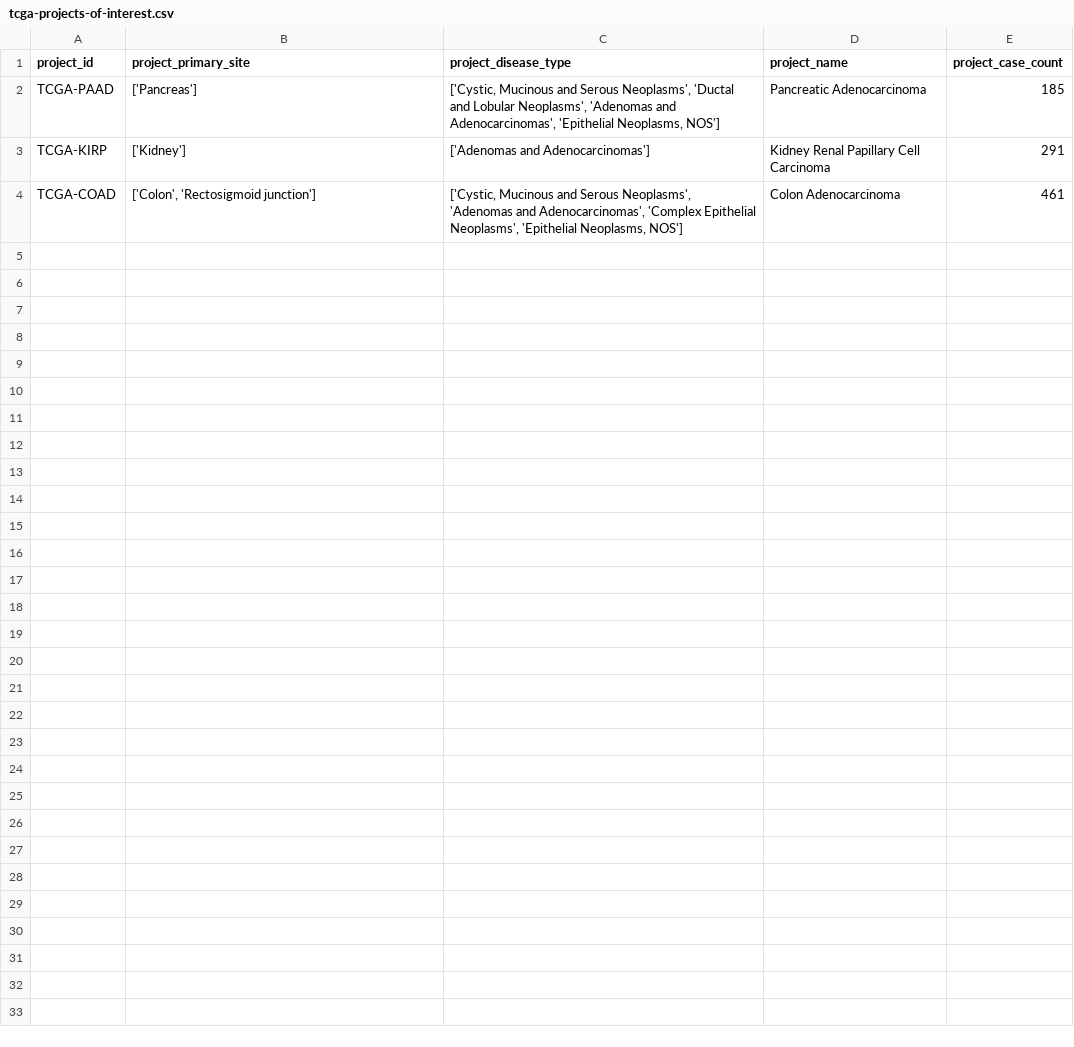
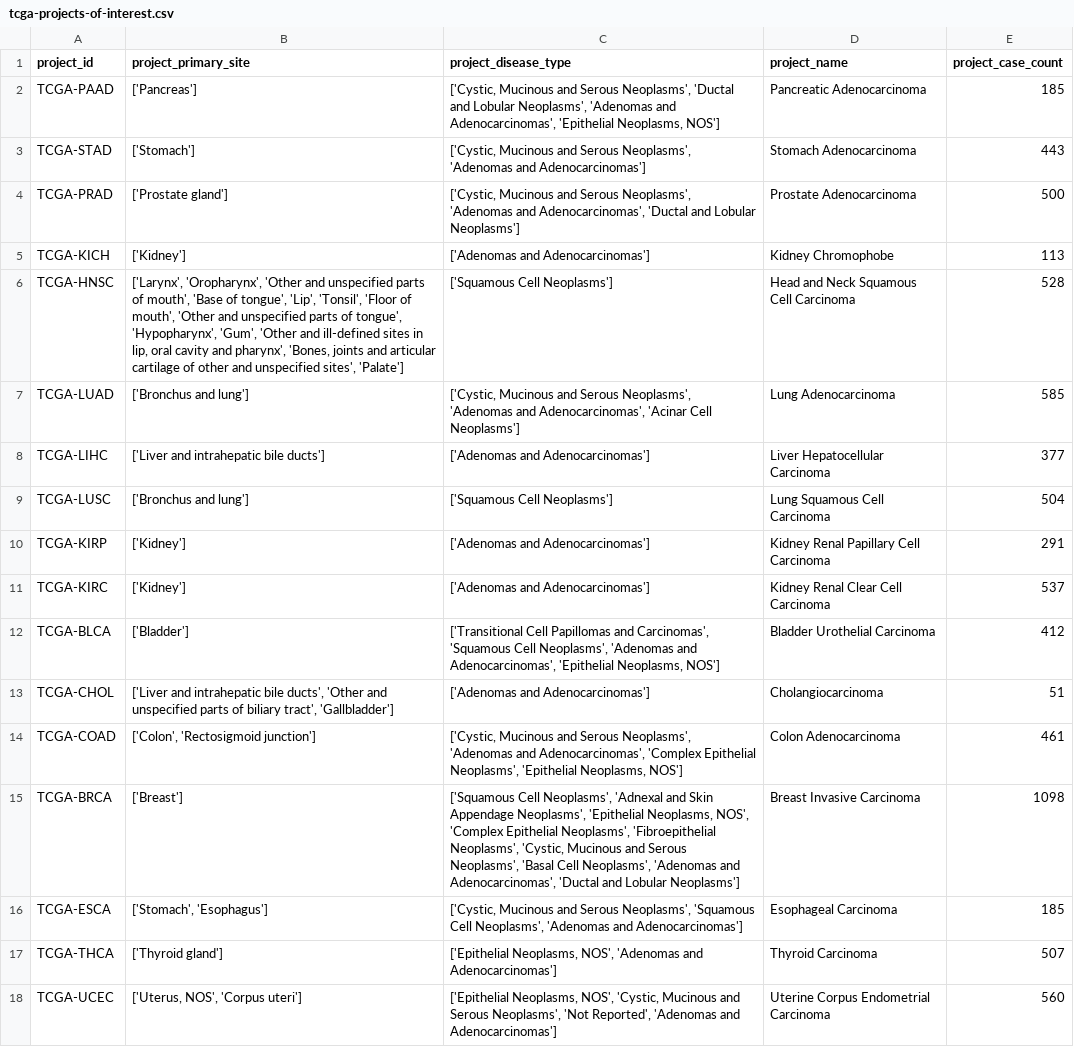
Before and after one commit to MylenaRoberta/pan-cancer-analysis, a CSV file: data/interim/prototyping/tcga-projects-of-interest.csv, drawn as a sheet; the diff names each change by its address in the sheet, - before the commit and + after, or states it on an @@ line.

Commit message:
feat (prototyping): adiciona requisições sobre os 17 projetos de interesse

```diff
--- a/data/interim/prototyping/tcga-projects-of-interest.csv
+++ b/data/interim/prototyping/tcga-projects-of-interest.csv
+row 3: TCGA-STAD | ['Stomach'] | ['Cystic, Mucinous and Serous Neoplasms', 'Adenomas and Adenocarcinomas'] | Stomach Adenocarcinoma | 443
+row 4: TCGA-PRAD | ['Prostate gland'] | ['Cystic, Mucinous and Serous Neoplasms', 'Adenomas and Adenocarcinomas', 'Ductal and Lobular Neoplasms'] | Prostate Adenocarcinoma | 500
+row 5: TCGA-KICH | ['Kidney'] | ['Adenomas and Adenocarcinomas'] | Kidney Chromophobe | 113
+row 6: TCGA-HNSC | ['Larynx', 'Oropharynx', 'Other and unspecified parts of mouth', 'Base of tongue', 'Lip', 'Tonsil', 'Floor of mouth', 'Other and unspecified parts of tongue', 'Hypopharynx', 'Gum', 'Other and ill-defined sites in lip, oral cavity and pharynx', 'Bones, joints and articular cartilage of other and unspecified sites', 'Palate'] | ['Squamous Cell Neoplasms'] | Head and Neck Squamous Cell Carcinoma | 528
+row 7: TCGA-LUAD | ['Bronchus and lung'] | ['Cystic, Mucinous and Serous Neoplasms', 'Adenomas and Adenocarcinomas', 'Acinar Cell Neoplasms'] | Lung Adenocarcinoma | 585
+row 8: TCGA-LIHC | ['Liver and intrahepatic bile ducts'] | ['Adenomas and Adenocarcinomas'] | Liver Hepatocellular Carcinoma | 377
+row 9: TCGA-LUSC | ['Bronchus and lung'] | ['Squamous Cell Neoplasms'] | Lung Squamous Cell Carcinoma | 504
+row 11: TCGA-KIRC | ['Kidney'] | ['Adenomas and Adenocarcinomas'] | Kidney Renal Clear Cell Carcinoma | 537
+row 12: TCGA-BLCA | ['Bladder'] | ['Transitional Cell Papillomas and Carcinomas', 'Squamous Cell Neoplasms', 'Adenomas and Adenocarcinomas', 'Epithelial Neoplasms, NOS'] | Bladder Urothelial Carcinoma | 412
+row 13: TCGA-CHOL | ['Liver and intrahepatic bile ducts', 'Other and unspecified parts of biliary tract', 'Gallbladder'] | ['Adenomas and Adenocarcinomas'] | Cholangiocarcinoma | 51
+row 15: TCGA-BRCA | ['Breast'] | ['Squamous Cell Neoplasms', 'Adnexal and Skin Appendage Neoplasms', 'Epithelial Neoplasms, NOS', 'Complex Epithelial Neoplasms', 'Fibroepithelial Neoplasms', 'Cystic, Mucinous and Serous Neoplasms', 'Basal Cell Neoplasms', 'Adenomas and Adenocarcinomas', 'Ductal and Lobular Neoplasms'] | Breast Invasive Carcinoma | 1098
+row 16: TCGA-ESCA | ['Stomach', 'Esophagus'] | ['Cystic, Mucinous and Serous Neoplasms', 'Squamous Cell Neoplasms', 'Adenomas and Adenocarcinomas'] | Esophageal Carcinoma | 185
+row 17: TCGA-THCA | ['Thyroid gland'] | ['Epithelial Neoplasms, NOS', 'Adenomas and Adenocarcinomas'] | Thyroid Carcinoma | 507
+row 18: TCGA-UCEC | ['Uterus, NOS', 'Corpus uteri'] | ['Epithelial Neoplasms, NOS', 'Cystic, Mucinous and Serous Neoplasms', 'Not Reported', 'Adenomas and Adenocarcinomas'] | Uterine Corpus Endometrial Carcinoma | 560
```
Also changed, not shown: 3 other files.
